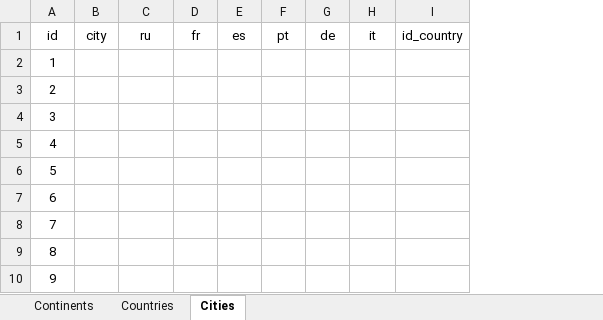
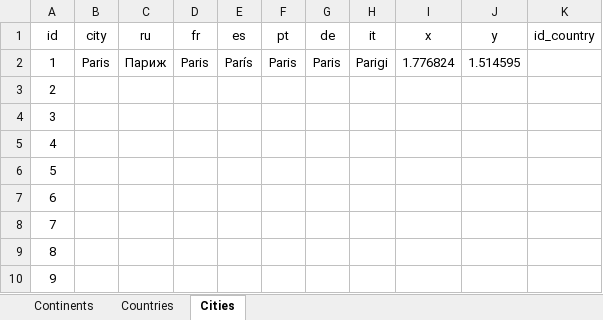
Before and after one commit to TOxaREY/Locity, an Excel workbook: решения/WORLD.xlsx, sheet Сities, drawn as a sheet; only a part is shown; values as stored, in another font and other column widths than the file's, no borders; the diff names each change by its address in the sheet, - before the commit and + after, or states it on an @@ line.

```diff
--- a/решения/WORLD.xlsx (sheet Сities)
+++ b/решения/WORLD.xlsx (sheet Сities)
+column I (x), row 2: 1.776824
+column J (y), row 2: 1.514595
-B2 (city): (empty)
+B2 (city): Paris
-C2 (ru): (empty)
+C2 (ru): Париж
-D2 (fr): (empty)
+D2 (fr): Paris
-E2 (es): (empty)
+E2 (es): París
-F2 (pt): (empty)
+F2 (pt): Paris
-G2 (de): (empty)
+G2 (de): Paris
-H2 (it): (empty)
+H2 (it): Parigi
```
Also changed, not shown: 42 other files.
